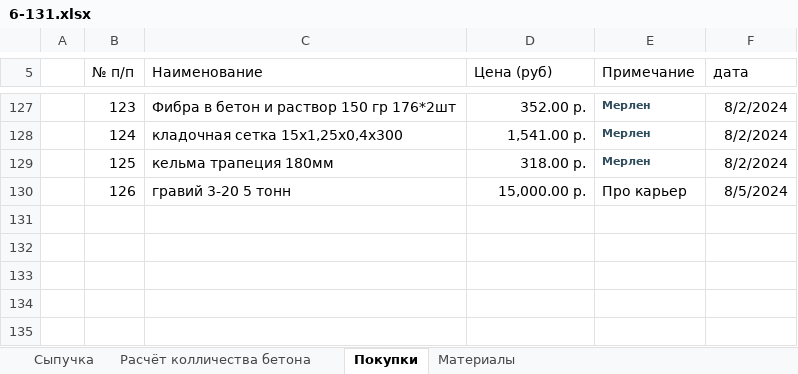
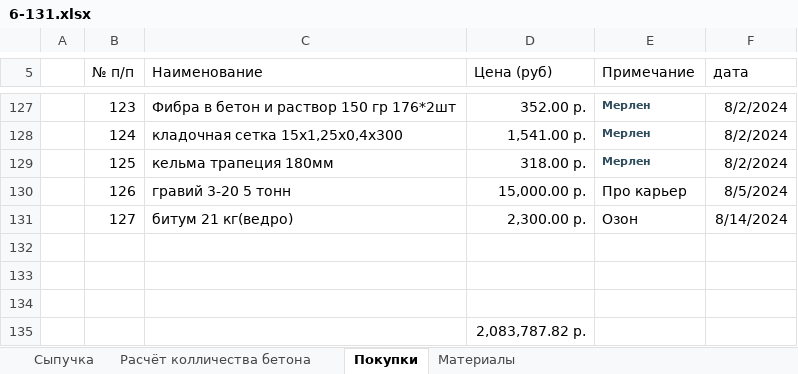
Before and after one commit to zip1982b/my_home, an Excel workbook: 6-131.xlsx, sheet Покупки, drawn as a sheet; only a part is shown, gaps mark what is left out; values as stored, in another font and other column widths than the file's, no borders; table styles not drawn; the diff names each change by its address in the sheet, - before the commit and + after, or states it on an @@ line.

```diff
--- a/6-131.xlsx (sheet Покупки)
+++ b/6-131.xlsx (sheet Покупки)
+row 131:  | 127 | битум 21 кг(ведро) | 2,300.00 р. | Озон | 8/14/2024
+row 132: (empty)
+row 133: (empty)
+row 134: (empty)
+row 135:  |  |  | 2,083,787.82 р.
```
